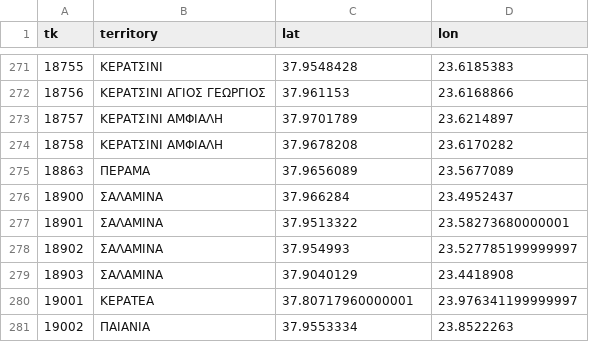
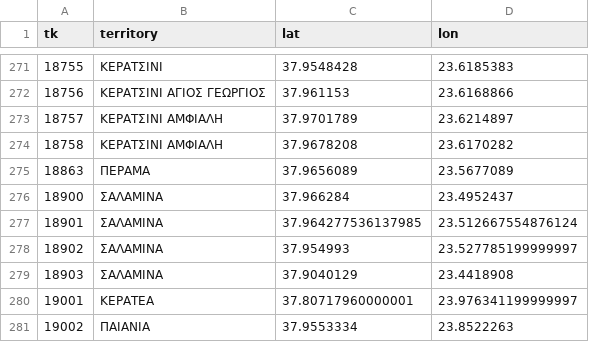
Before and after one commit to MentatInnovations/grpostcodes, a CSV file: data/postcode_lat_long_output_file.csv, drawn as a sheet; only a part is shown, gaps mark what is left out.

Commit message:
Line 277: Was Pointing to nowhere

```diff
--- a/data/postcode_lat_long_output_file.csv
+++ b/data/postcode_lat_long_output_file.csv
@@ -276,3 +276,3 @@
 "18900","ΣΑΛΑΜΙΝΑ","37.966284","23.4952437"
-"18901","ΣΑΛΑΜΙΝΑ","37.9513322","23.58273680000001"
+"18901","ΣΑΛΑΜΙΝΑ","37.964277536137985","23.512667554876124"
 "18902","ΣΑΛΑΜΙΝΑ","37.954993","23.527785199999997"
```
